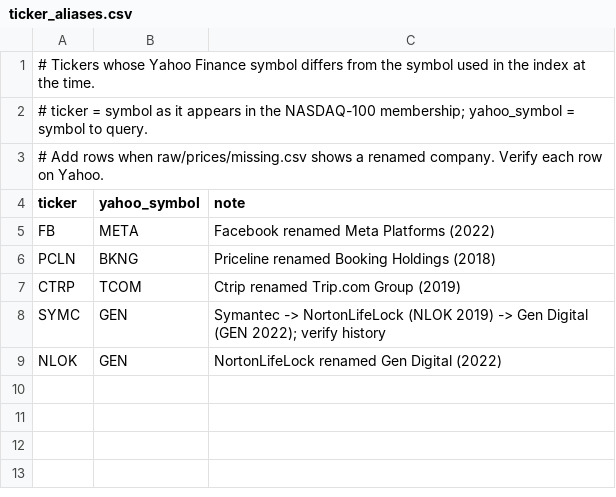
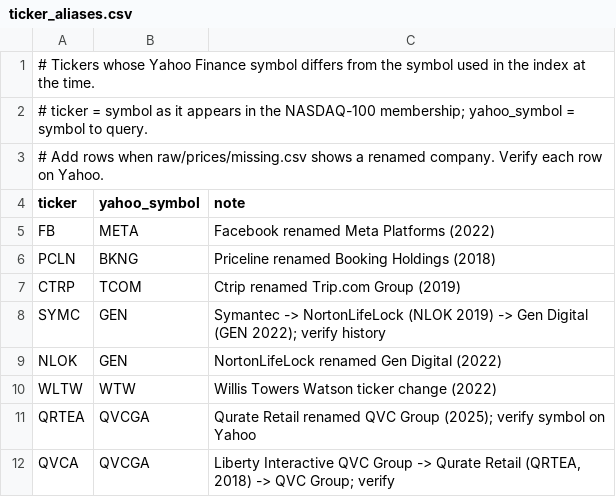
Before and after one commit to Harsh300604/Quant-Proj, a CSV file: reference/ticker_aliases.csv, drawn as a sheet; the diff names each change by its address in the sheet, - before the commit and + after, or states it on an @@ line.

```diff
--- a/reference/ticker_aliases.csv
+++ b/reference/ticker_aliases.csv
+row 10: WLTW | WTW | Willis Towers Watson ticker change (2022)
+row 11: QRTEA | QVCGA | Qurate Retail renamed QVC Group (2025); verify symbol on Yahoo
+row 12: QVCA | QVCGA | Liberty Interactive QVC Group -> Qurate Retail (QRTEA, 2018) -> QVC Group; verify
```
Also changed, not shown: 13 other files.
